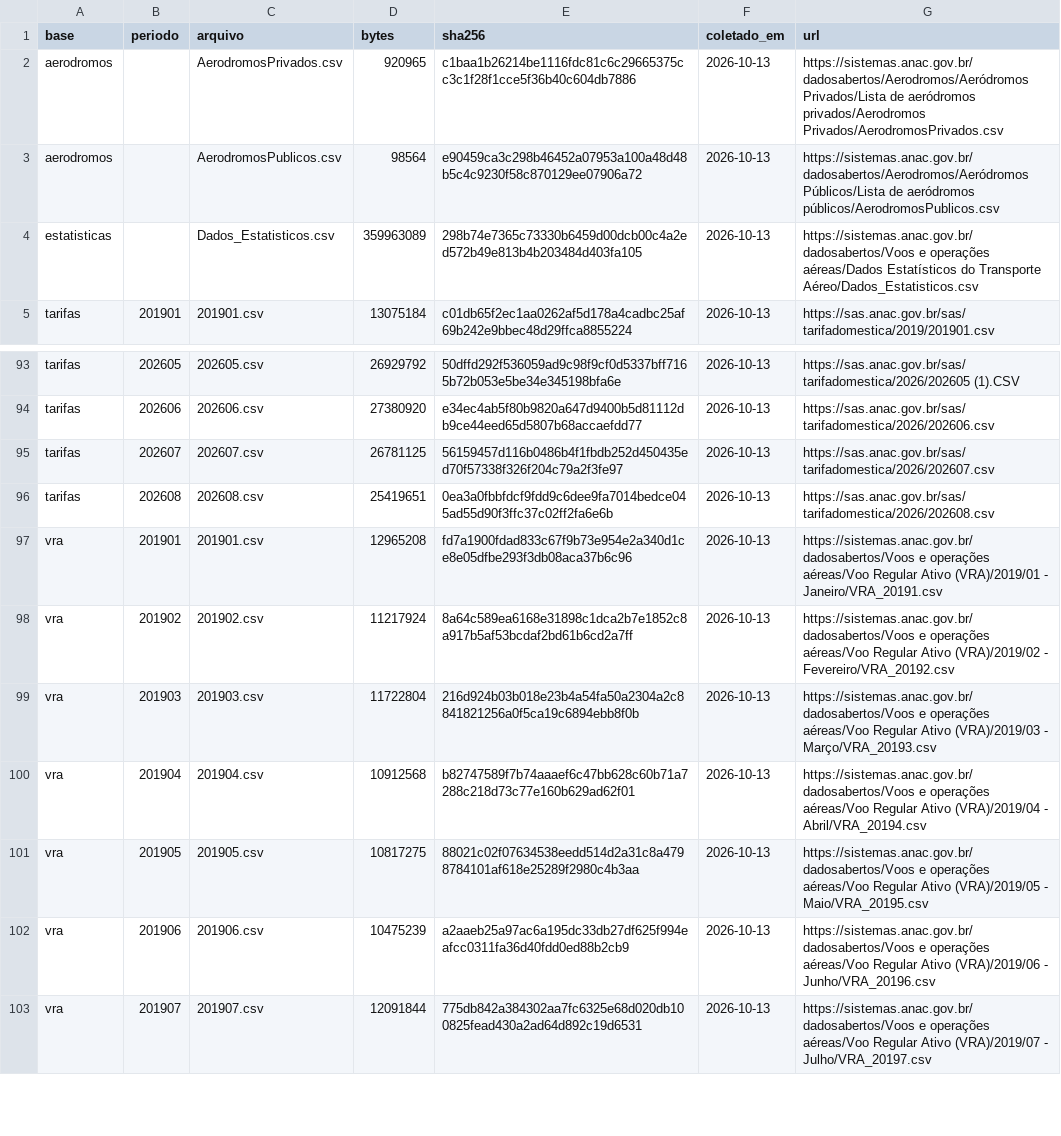
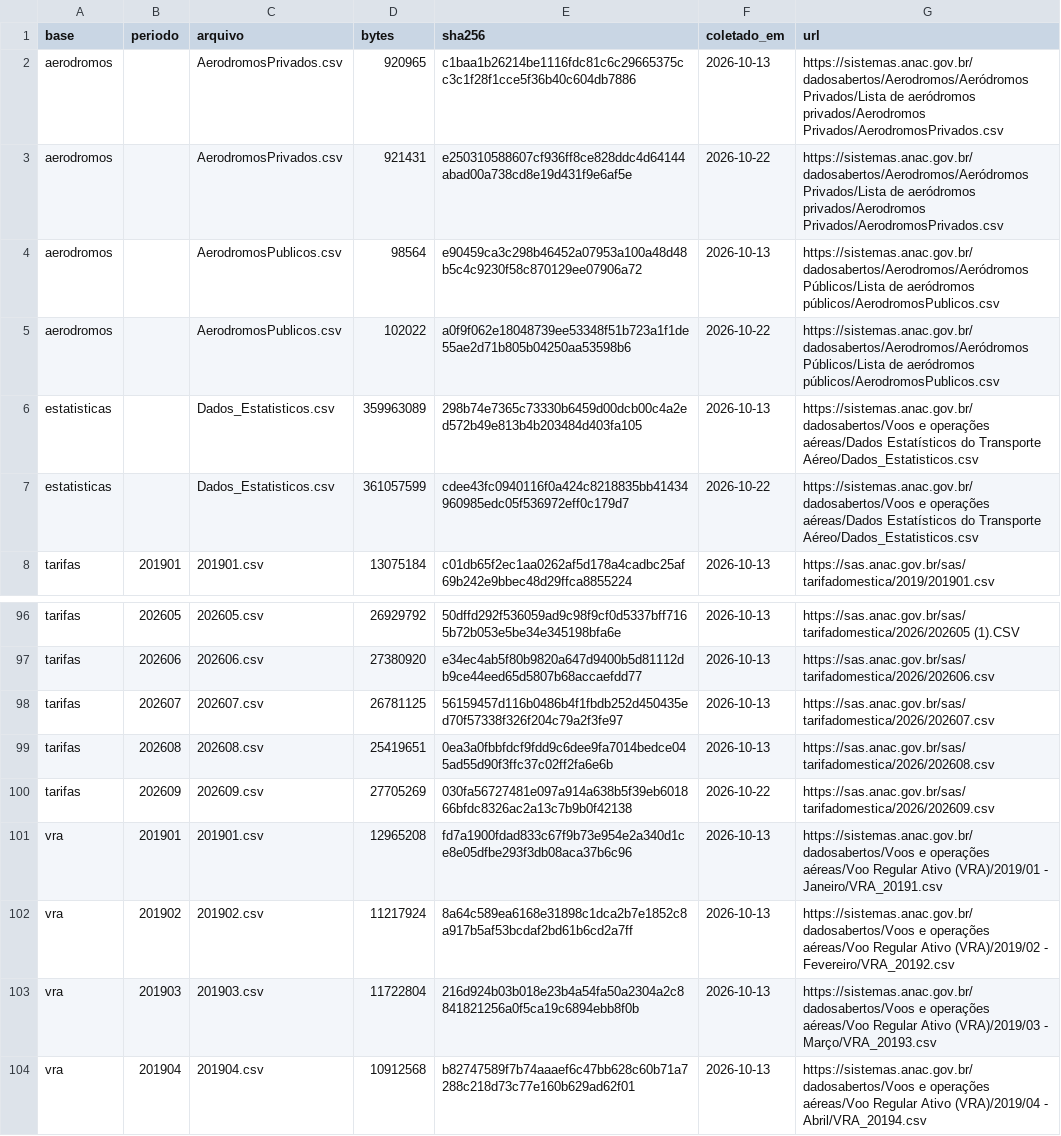
Before and after one commit to ivadivad/voos-em-numeros, a CSV file: dados/manifesto.csv, drawn as a sheet; only a part is shown, gaps mark what is left out; the shorter side is filled out with more unchanged rows; the diff names each change by its address in the sheet, - before the commit and + after, or states it on an @@ line.

```diff
--- a/dados/manifesto.csv
+++ b/dados/manifesto.csv
+row 3: aerodromos |  | AerodromosPrivados.csv | 921431 | e250310588607cf936ff8ce828ddc4d64144abad00a738cd8e19d431f9e6af5e | 2026-10-22 | https://sistemas.anac.gov.br/dadosabertos/Aerodromos/Aeródromos Privados/Lista de aeródromos privados/Aerodromos Privados/AerodromosPrivados.csv
+row 5: aerodromos |  | AerodromosPublicos.csv | 102022 | a0f9f062e18048739ee53348f51b723a1f1de55ae2d71b805b04250aa53598b6 | 2026-10-22 | https://sistemas.anac.gov.br/dadosabertos/Aerodromos/Aeródromos Públicos/Lista de aeródromos públicos/AerodromosPublicos.csv
+row 7: estatisticas |  | Dados_Estatisticos.csv | 361057599 | cdee43fc0940116f0a424c8218835bb41434960985edc05f536972eff0c179d7 | 2026-10-22 | https://sistemas.anac.gov.br/dadosabertos/Voos e operações aéreas/Dados Estatísticos do Transporte Aéreo/Dados_Estatisticos.csv
+row 100: tarifas | 202609 | 202609.csv | 27705269 | 030fa56727481e097a914a638b5f39eb601866bfdc8326ac2a13c7b9b0f42138 | 2026-10-22 | https://sas.anac.gov.br/sas/tarifadomestica/2026/202609.csv
```
Also changed, not shown: dados/cobertura.csv, 5 other files.
